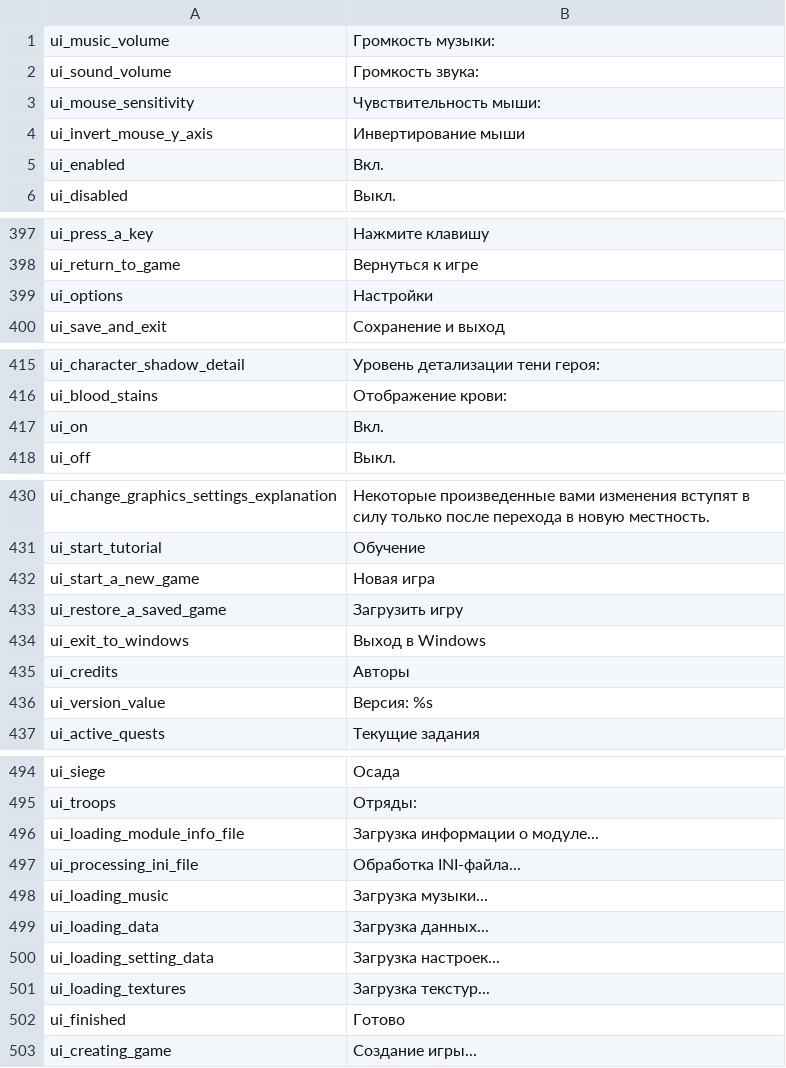
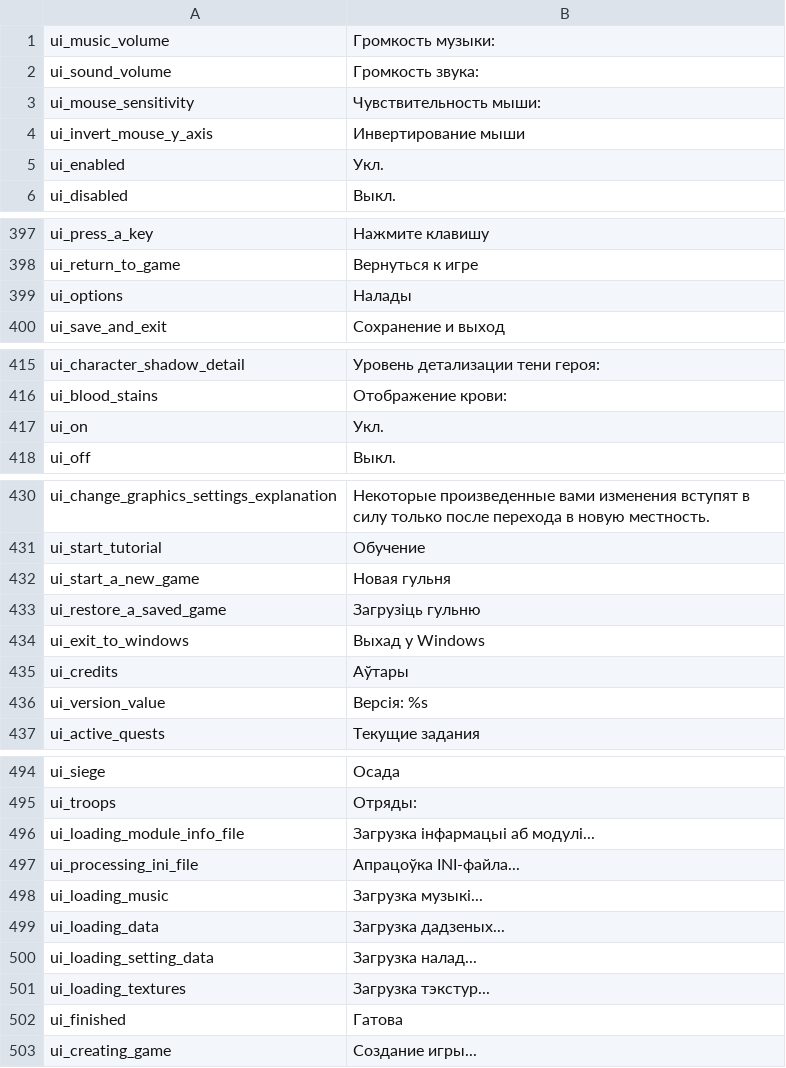
Before and after one commit to alex-rusakevich/belgame-mnb-aim, a CSV file: translation/languages/be/ui.csv, drawn as a sheet; only a part is shown, gaps mark what is left out; the diff covers the shown part only.

```diff
--- a/translation/languages/be/ui.csv
+++ b/translation/languages/be/ui.csv
@@ -4,3 +4,3 @@ ui_mouse_sensitivity|Чувствительность мыши:
 ui_invert_mouse_y_axis|Инвертирование мыши
-ui_enabled|Вкл.
+ui_enabled|Укл.
 ui_disabled|Выкл.
@@ -398,3 +398,3 @@ ui_press_a_key|Нажмите клавишу
 ui_return_to_game|Вернуться к игре
-ui_options|Настройки
+ui_options|Налады
 ui_save_and_exit|Сохранение и выход
@@ -416,3 +416,3 @@ ui_character_shadow_detail|Уровень детализации тени гер
 ui_blood_stains|Отображение крови:
-ui_on|Вкл.
+ui_on|Укл.
 ui_off|Выкл.
@@ -431,7 +431,7 @@ ui_change_graphics_settings_explanation|Некоторые произведен
 ui_start_tutorial|Обучение
-ui_start_a_new_game|Новая игра
-ui_restore_a_saved_game|Загрузить игру
-ui_exit_to_windows|Выход в Windows
-ui_credits|Авторы
-ui_version_value|Версия: %s
+ui_start_a_new_game|Новая гульня
+ui_restore_a_saved_game|Загрузіць гульню
+ui_exit_to_windows|Выхад у Windows
+ui_credits|Аўтары
+ui_version_value|Версія: %s
 ui_active_quests|Текущие задания
@@ -495,9 +495,9 @@ ui_siege|Осада
 ui_troops|Отряды:
-ui_loading_module_info_file|Загрузка информации о модуле...
-ui_processing_ini_file|Обработка INI-файла...
-ui_loading_music|Загрузка музыки...
-ui_loading_data|Загрузка данных...
-ui_loading_setting_data|Загрузка настроек...
-ui_loading_textures|Загрузка текстур...
-ui_finished|Готово
+ui_loading_module_info_file|Загрузка інфармацыі аб модулі...
+ui_processing_ini_file|Апрацоўка INI-файла...
+ui_loading_music|Загрузка музыкі...
+ui_loading_data|Загрузка дадзеных...
+ui_loading_setting_data|Загрузка налад...
+ui_loading_textures|Загрузка тэкстур...
+ui_finished|Гатова
 ui_creating_game|Создание игры...
```
Also changed, not shown: 2 edited cells elsewhere in this file, translation/Modules/Ogniem i Mieczem/languages/be/game_menus.csv, translation/Modules/Ogniem i Mieczem/languages/be/game_strings.csv, 10 other files.
